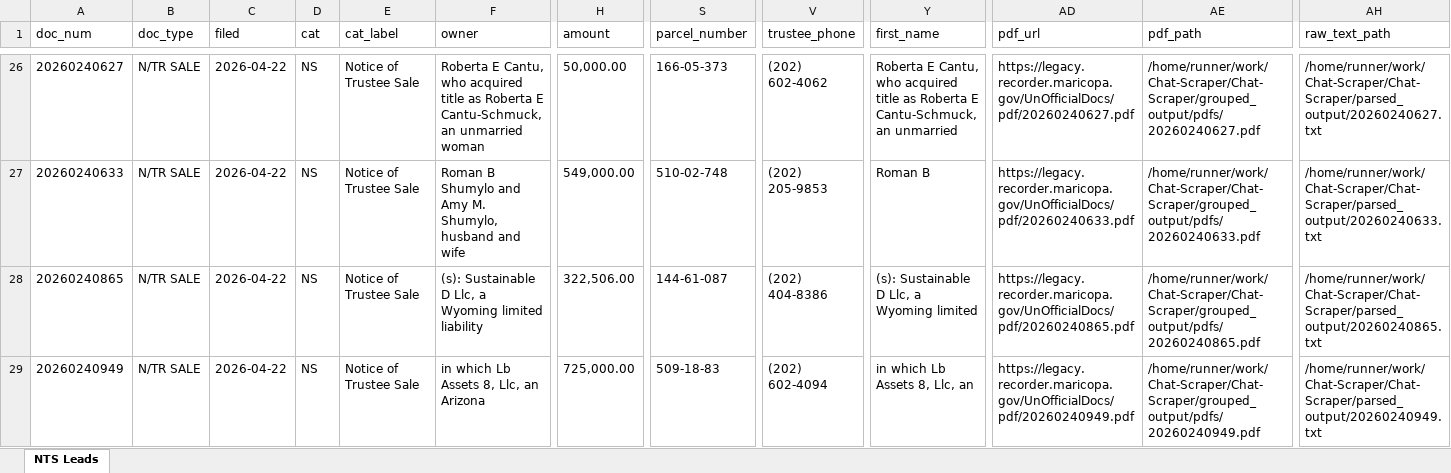
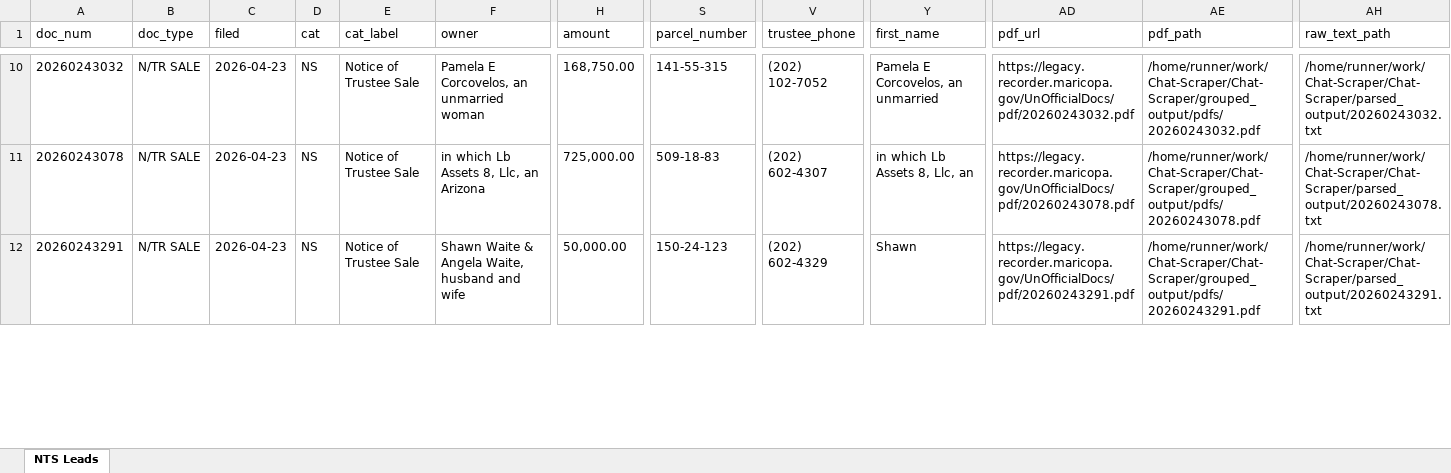
Before and after one commit to Darqsin/Chat-Scraper, an Excel workbook: nts_data.xlsx, sheet NTS Leads, drawn as a sheet; only a part is shown, gaps mark what is left out; values as stored, in another font and other column widths than the file's, no borders; removed rows and columns are numbered as before the commit, all else as after; rows hold the shown columns only; the diff covers the shown part only; the diff names each change by its address in the sheet, - before the commit and + after, or states it on an @@ line.

```diff
--- a/nts_data.xlsx (sheet NTS Leads)
+++ b/nts_data.xlsx (sheet NTS Leads)
-A10 (doc_num): 20260240627
+A10 (doc_num): 20260243032
-C10 (filed): 2026-04-22
+C10 (filed): 2026-04-23
-F10 (owner): Roberta E Cantu, who acquired title as Roberta E Cantu-Schmuck, an unmarried…
+F10 (owner): Pamela E Corcovelos, an unmarried…
-H10 (amount): 50,000.00
+H10 (amount): 168,750.00
-S10 (parcel_number): 166-05-373
+S10 (parcel_number): 141-55-315
-V10 (trustee_phone): (202) 602-4062
+V10 (trustee_phone): (202) 102-7052
-Y10 (first_name): Roberta E Cantu, who acquired title as Roberta E Cantu-Schmuck, an unmarried
+Y10 (first_name): Pamela E Corcovelos, an unmarried
-AD10 (pdf_url): https://legacy.recorder.maricopa.gov/UnOfficialDocs/pdf/20260240627.pdf
+AD10 (pdf_url): https://legacy.recorder.maricopa.gov/UnOfficialDocs/pdf/20260243032.pdf
-AE10 (pdf_path): /home/runner/work/Chat-Scraper/Chat-Scraper/grouped_output/pdfs/20260240627.pdf
+AE10 (pdf_path): /home/runner/work/Chat-Scraper/Chat-Scraper/grouped_output/pdfs/20260243032.pdf
-AH10 (raw_text_path): /home/runner/work/Chat-Scraper/Chat-Scraper/parsed_output/20260240627.txt
+AH10 (raw_text_path): /home/runner/work/Chat-Scraper/Chat-Scraper/parsed_output/20260243032.txt
-row 27: 20260240633 | N/TR SALE | 2026-04-22 | NS | Notice of Trustee Sale | Roman B Shumylo and Amy M. Shumylo, husband and wife | 549,000.00 | 510-02-748 | (202) 205-9853 | Roman B | https://legacy.recorder.maricopa.gov/UnOfficialDocs/pdf/20260240633.pdf | /home/runner/work/Chat-Scraper/Chat-Scraper/grouped_output/pdfs/20260240633.pdf | /home/runner/work/Chat-Scraper/Chat-Scraper/parsed_output/20260240633.txt
-row 28: 20260240865 | N/TR SALE | 2026-04-22 | NS | Notice of Trustee Sale | (s): Sustainable D Llc, a Wyoming limited liability | 322,506.00 | 144-61-087 | (202) 404-8386 | (s): Sustainable D Llc, a Wyoming limited | https://legacy.recorder.maricopa.gov/UnOfficialDocs/pdf/20260240865.pdf | /home/runner/work/Chat-Scraper/Chat-Scraper/grouped_output/pdfs/20260240865.pdf | /home/runner/work/Chat-Scraper/Chat-Scraper/parsed_output/20260240865.txt
-A11 (doc_num): 20260240949
+A11 (doc_num): 20260243078
-C11 (filed): 2026-04-22
+C11 (filed): 2026-04-23
-V11 (trustee_phone): (202) 602-4094
+V11 (trustee_phone): (202) 602-4307
-AD11 (pdf_url): https://legacy.recorder.maricopa.gov/UnOfficialDocs/pdf/20260240949.pdf
+AD11 (pdf_url): https://legacy.recorder.maricopa.gov/UnOfficialDocs/pdf/20260243078.pdf
-AE11 (pdf_path): /home/runner/work/Chat-Scraper/Chat-Scraper/grouped_output/pdfs/20260240949.pdf
+AE11 (pdf_path): /home/runner/work/Chat-Scraper/Chat-Scraper/grouped_output/pdfs/20260243078.pdf
-AH11 (raw_text_path): /home/runner/work/Chat-Scraper/Chat-Scraper/parsed_output/20260240949.txt
+AH11 (raw_text_path): /home/runner/work/Chat-Scraper/Chat-Scraper/parsed_output/20260243078.txt
+row 12: 20260243291 | N/TR SALE | 2026-04-23 | NS | Notice of Trustee Sale | Shawn Waite & Angela Waite, husband and wife | 50,000.00 | 150-24-123 | (202) 602-4329 | Shawn | https://legacy.recorder.maricopa.gov/UnOfficialDocs/pdf/20260243291.pdf | /home/runner/work/Chat-Scraper/Chat-Scraper/grouped_output/pdfs/20260243291.pdf | /home/runner/work/Chat-Scraper/Chat-Scraper/parsed_output/20260243291.txt
```
Also changed, not shown: 7 added rows, 21 removed rows and 51 edited cells elsewhere in this sheet, 47 other files.
